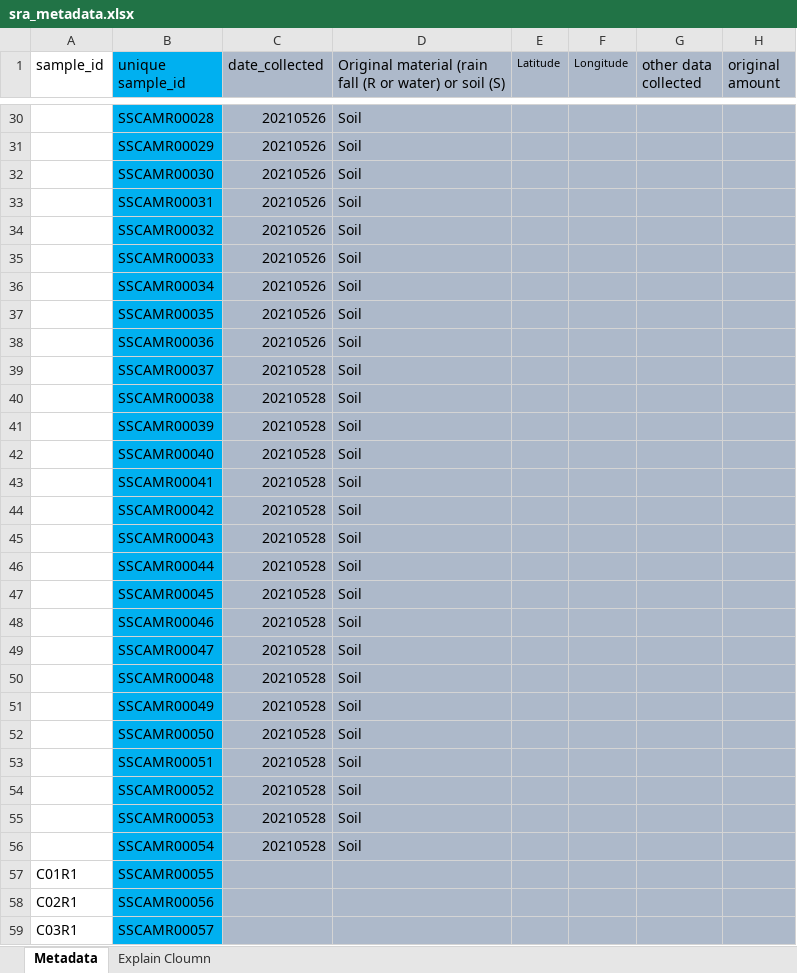
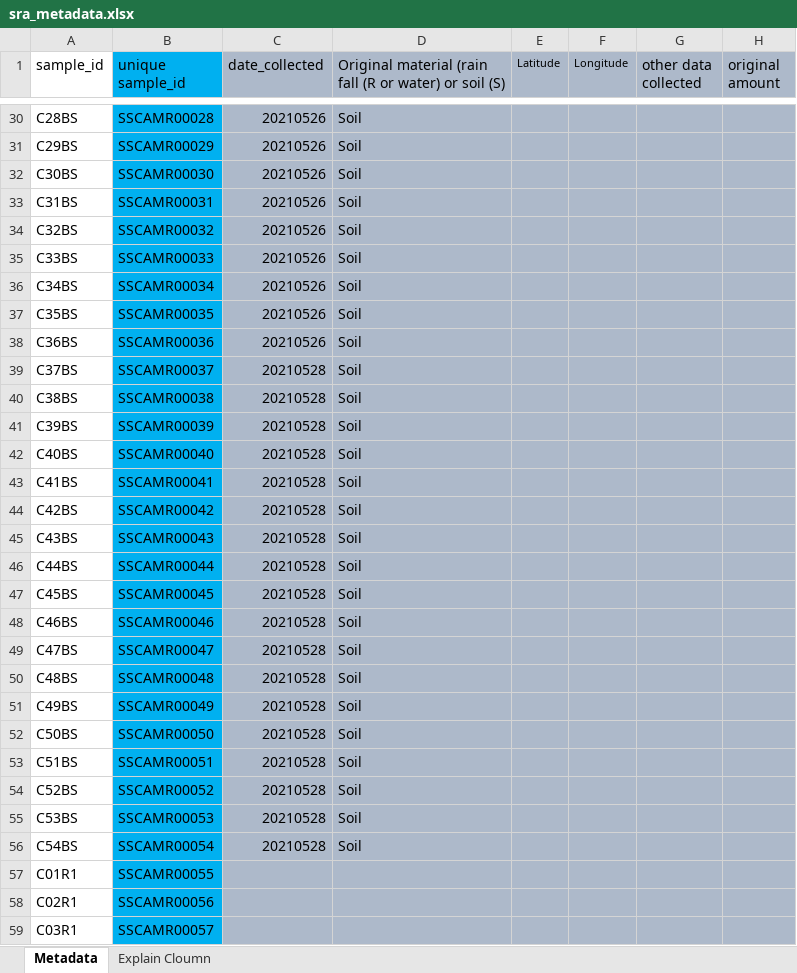
Before and after one commit to jflater/2021_strips_soil_column, an Excel workbook: Data/sra_metadata.xlsx, sheet Metadata, drawn as a sheet; only a part is shown, gaps mark what is left out; values as stored, in another font and other column widths than the file's, no borders; the diff covers the shown part only; the diff names each change by its address in the sheet, - before the commit and + after, or states it on an @@ line.

```diff
--- a/Data/sra_metadata.xlsx (sheet Metadata)
+++ b/Data/sra_metadata.xlsx (sheet Metadata)
-A30 (sample_id): (empty)
+A30 (sample_id): C28BS
-A31 (sample_id): (empty)
+A31 (sample_id): C29BS
-A32 (sample_id): (empty)
+A32 (sample_id): C30BS
-A33 (sample_id): (empty)
+A33 (sample_id): C31BS
-A34 (sample_id): (empty)
+A34 (sample_id): C32BS
-A35 (sample_id): (empty)
+A35 (sample_id): C33BS
-A36 (sample_id): (empty)
+A36 (sample_id): C34BS
-A37 (sample_id): (empty)
+A37 (sample_id): C35BS
-A38 (sample_id): (empty)
+A38 (sample_id): C36BS
-A39 (sample_id): (empty)
+A39 (sample_id): C37BS
-A40 (sample_id): (empty)
+A40 (sample_id): C38BS
-A41 (sample_id): (empty)
+A41 (sample_id): C39BS
-A42 (sample_id): (empty)
+A42 (sample_id): C40BS
-A43 (sample_id): (empty)
+A43 (sample_id): C41BS
-A44 (sample_id): (empty)
+A44 (sample_id): C42BS
-A45 (sample_id): (empty)
+A45 (sample_id): C43BS
-A46 (sample_id): (empty)
+A46 (sample_id): C44BS
-A47 (sample_id): (empty)
+A47 (sample_id): C45BS
-A48 (sample_id): (empty)
+A48 (sample_id): C46BS
-A49 (sample_id): (empty)
+A49 (sample_id): C47BS
-A50 (sample_id): (empty)
+A50 (sample_id): C48BS
-A51 (sample_id): (empty)
+A51 (sample_id): C49BS
-A52 (sample_id): (empty)
+A52 (sample_id): C50BS
-A53 (sample_id): (empty)
+A53 (sample_id): C51BS
-A54 (sample_id): (empty)
+A54 (sample_id): C52BS
-A55 (sample_id): (empty)
+A55 (sample_id): C53BS
-A56 (sample_id): (empty)
+A56 (sample_id): C54BS
```
Also changed, not shown: 27 edited cells elsewhere in this sheet, 6 other files.
